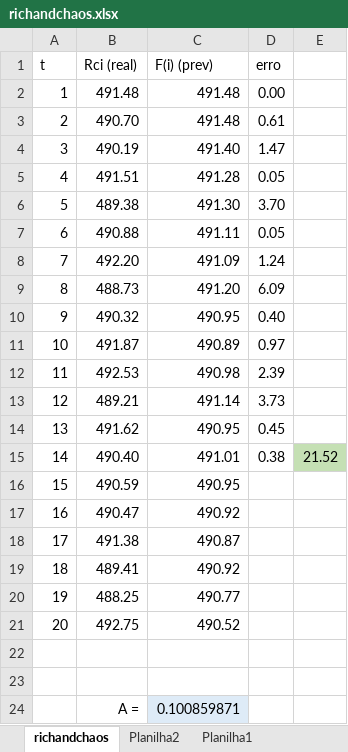
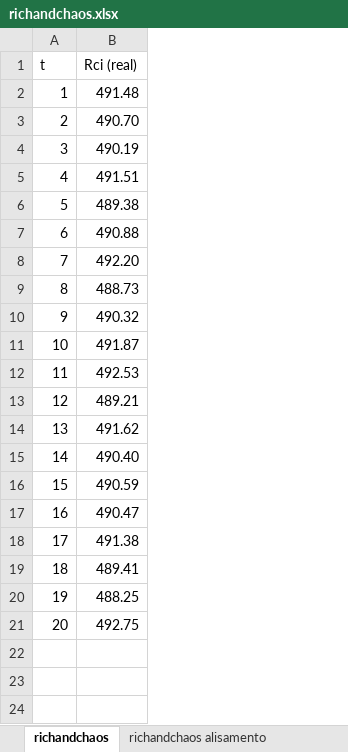
Before and after one commit to gustavomirapalheta/classes_datasets, an Excel workbook: laredo/series_temporais/richandchaos.xlsx, sheet richandchaos, drawn as a sheet; values as stored, in another font and other column widths than the file's, no borders; charts and pictures not drawn; the diff names each change by its address in the sheet, - before the commit and + after, or states it on an @@ line.

```diff
--- a/laredo/series_temporais/richandchaos.xlsx (sheet richandchaos)
+++ b/laredo/series_temporais/richandchaos.xlsx (sheet richandchaos)
-sheet tab: Planilha2
-sheet tab: Planilha1
+sheet tab: richandchaos alisamento
-column C (F(i) (prev)), rows 2-21: 491.48 | 491.48 | 491.40 | 491.28 | 491.30 | 491.11 | 491.09 | 491.20 | 490.95 | 490.89 | 490.98 | 491.14 | 490.95 | 491.01 | 490.95 | 490.92 | 490.87 | 490.92 | 490.77 | 490.52
-column D (erro), rows 2-15: 0.00 | 0.61 | 1.47 | 0.05 | 3.70 | 0.05 | 1.24 | 6.09 | 0.40 | 0.97 | 2.39 | 3.73 | 0.45 | 0.38
-column E, row 15: 21.52
-row 22: (empty)
-row 23: (empty)
-row 24:  | A = | 0.100859871
```
Also changed, not shown: charts or pictures.
